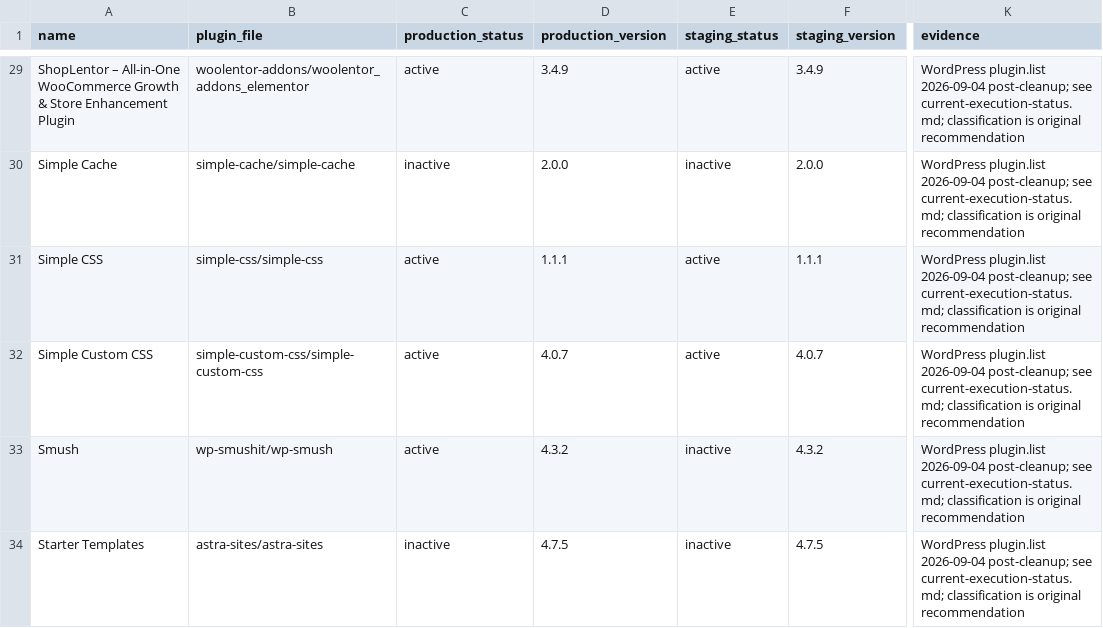
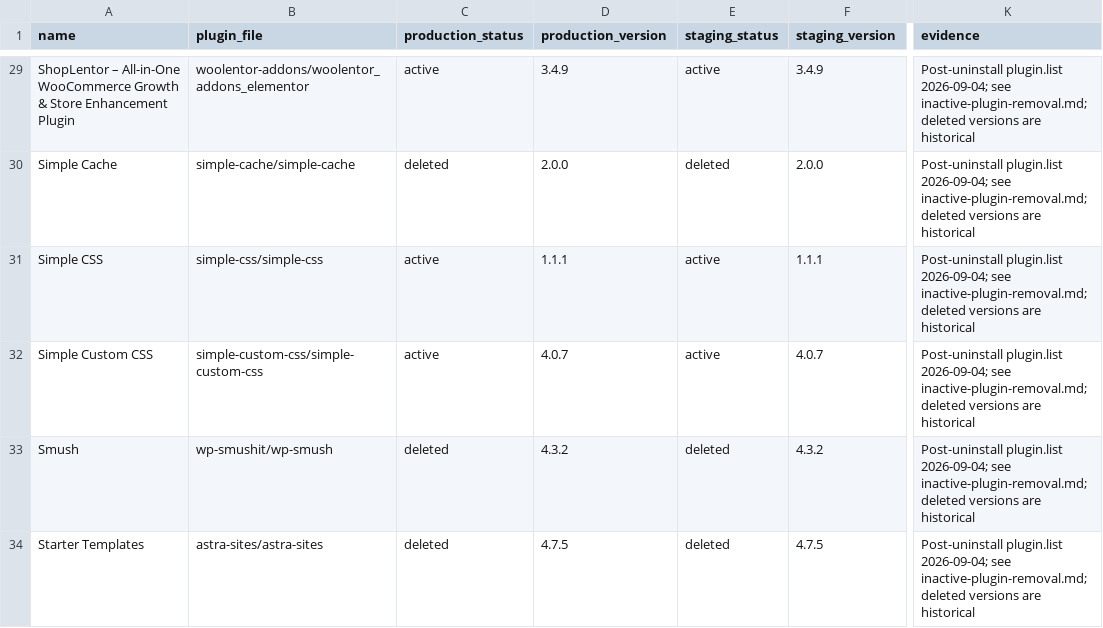
Before and after one commit to Gliany/HolyPearl-Website-Modernization, a CSV file: audits/mission-10-2026-09-04/plugin-inventory.csv, drawn as a sheet; only a part is shown, gaps mark what is left out; the diff covers the shown part only; the diff names each change by its address in the sheet, - before the commit and + after, or states it on an @@ line.

Commit message:
docs: reconcile installed plugins after deletion

```diff
--- a/audits/mission-10-2026-09-04/plugin-inventory.csv
+++ b/audits/mission-10-2026-09-04/plugin-inventory.csv
-K29:K34 (evidence): WordPress plugin.list 2026-09-04 post-cleanup; see current-execution-status.md; classification is original recommendation
+K29:K34 (evidence): Post-uninstall plugin.list 2026-09-04; see inactive-plugin-removal.md; deleted versions are historical
-C30 (production_status): inactive
+C30 (production_status): deleted
-E30 (staging_status): inactive
+E30 (staging_status): deleted
-C33 (production_status): active
+C33 (production_status): deleted
-E33:E34 (staging_status): inactive
+E33:E34 (staging_status): deleted
-C34 (production_status): inactive
+C34 (production_status): deleted
```
Also changed, not shown: 56 edited cells elsewhere in this file.
